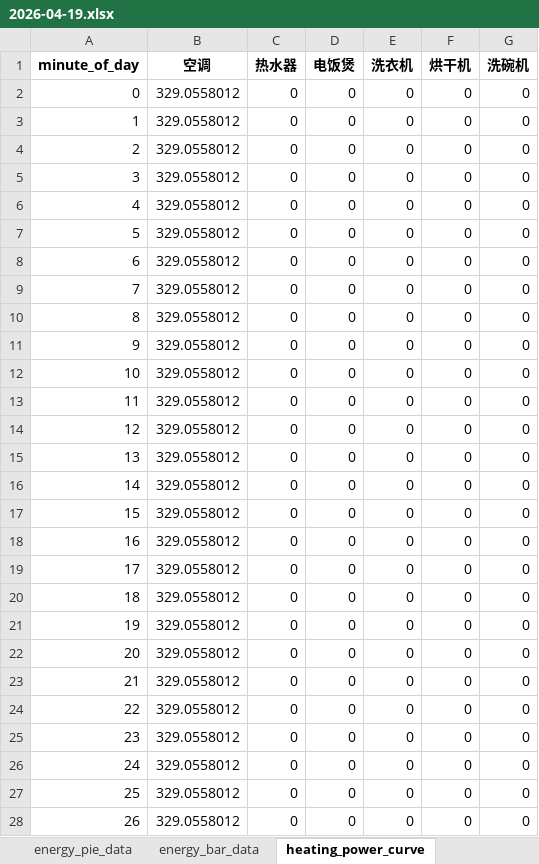
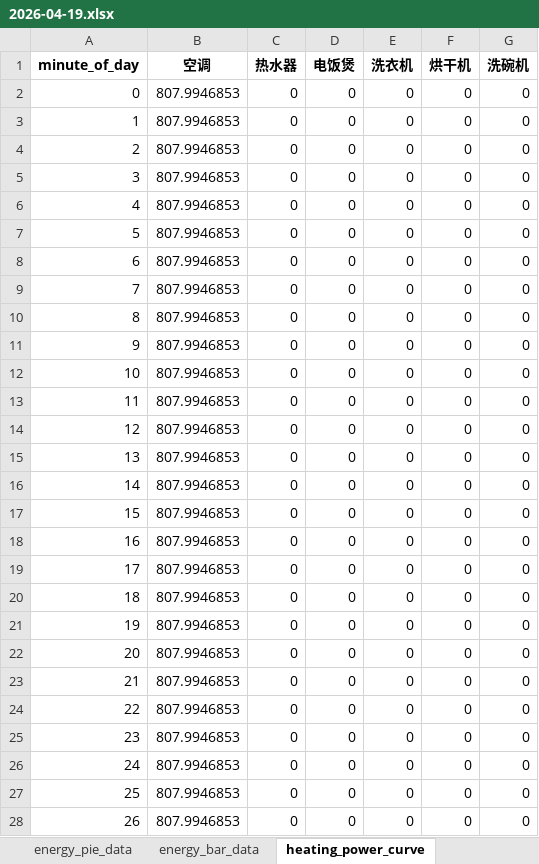
Before and after one commit to scutwlguo/jie-neng-jian-pai, an Excel workbook: data/all_datasets/REDD/REDD_House6_stats/2026-04-19.xlsx, sheet heating_power_curve, drawn as a sheet; only a part is shown; values as stored, in another font and other column widths than the file's, no borders; the diff covers the shown part only; the diff names each change by its address in the sheet, - before the commit and + after, or states it on an @@ line.

```diff
--- a/data/all_datasets/REDD/REDD_House6_stats/2026-04-19.xlsx (sheet heating_power_curve)
+++ b/data/all_datasets/REDD/REDD_House6_stats/2026-04-19.xlsx (sheet heating_power_curve)
-B2:B28 (空调): 329.0558012
+B2:B28 (空调): 807.9946853
```
Also changed, not shown: 1129 edited cells elsewhere in this sheet, sheet result_M, sheet event_summary, sheet total_power_curve, sheet hour_event_ratio, sheet energy_pie_data, sheet energy_bar_data, data/all_datasets/REDD/REDD_House6_stats/2026-04-15.xlsx, data/all_datasets/REDD/REDD_House6_stats/2026-04-16.xlsx, 24 other files.
